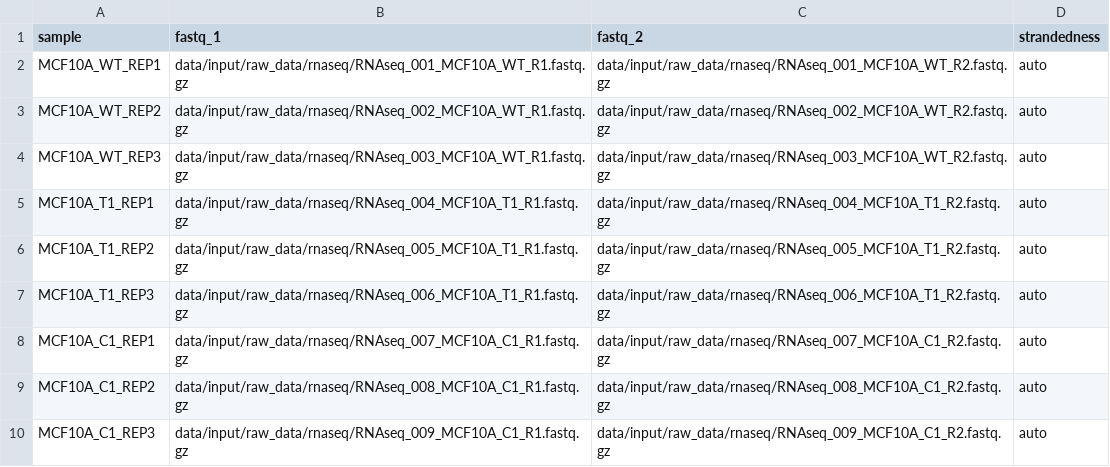
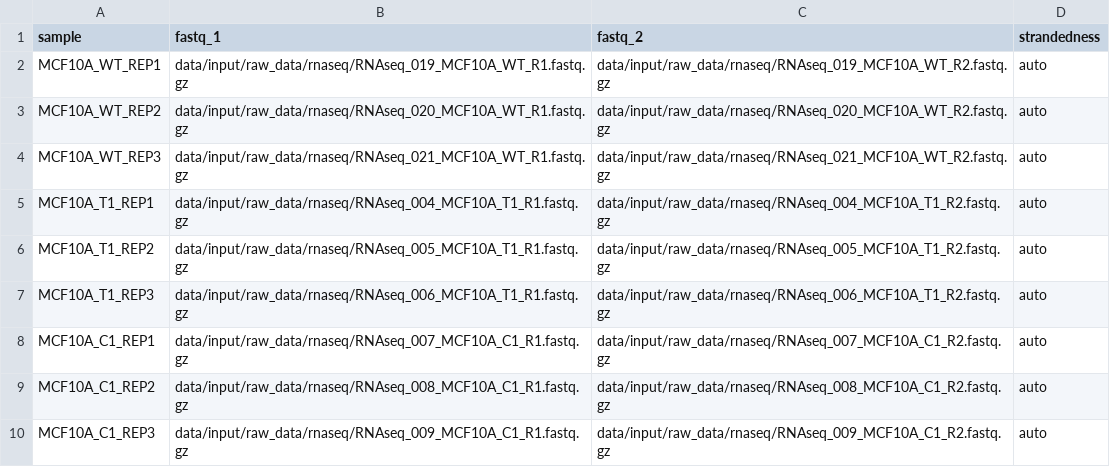
Before and after one commit to paulsengroup/2022-mcf10a-cancer-progression, a CSV file: data/input/rnaseq/nfcore_rnaseq_samplesheet.csv (was data/input/nfcore_rnaseq_samplesheet.csv), drawn as a sheet.

```diff
--- a/data/input/nfcore_rnaseq_samplesheet.csv
+++ b/data/input/rnaseq/nfcore_rnaseq_samplesheet.csv
@@ -1,5 +1,5 @@
 sample,fastq_1,fastq_2,strandedness
-MCF10A_WT_REP1,data/input/raw_data/rnaseq/RNAseq_001_MCF10A_WT_R1.fastq.gz,data/input/raw_data/rnaseq/RNAseq_001_MCF10A_WT_R2.fastq.gz,auto
-MCF10A_WT_REP2,data/input/raw_data/rnaseq/RNAseq_002_MCF10A_WT_R1.fastq.gz,data/input/raw_data/rnaseq/RNAseq_002_MCF10A_WT_R2.fastq.gz,auto
-MCF10A_WT_REP3,data/input/raw_data/rnaseq/RNAseq_003_MCF10A_WT_R1.fastq.gz,data/input/raw_data/rnaseq/RNAseq_003_MCF10A_WT_R2.fastq.gz,auto
+MCF10A_WT_REP1,data/input/raw_data/rnaseq/RNAseq_019_MCF10A_WT_R1.fastq.gz,data/input/raw_data/rnaseq/RNAseq_019_MCF10A_WT_R2.fastq.gz,auto
+MCF10A_WT_REP2,data/input/raw_data/rnaseq/RNAseq_020_MCF10A_WT_R1.fastq.gz,data/input/raw_data/rnaseq/RNAseq_020_MCF10A_WT_R2.fastq.gz,auto
+MCF10A_WT_REP3,data/input/raw_data/rnaseq/RNAseq_021_MCF10A_WT_R1.fastq.gz,data/input/raw_data/rnaseq/RNAseq_021_MCF10A_WT_R2.fastq.gz,auto
 MCF10A_T1_REP1,data/input/raw_data/rnaseq/RNAseq_004_MCF10A_T1_R1.fastq.gz,data/input/raw_data/rnaseq/RNAseq_004_MCF10A_T1_R2.fastq.gz,auto
```
Also changed, not shown: 11 other files.
